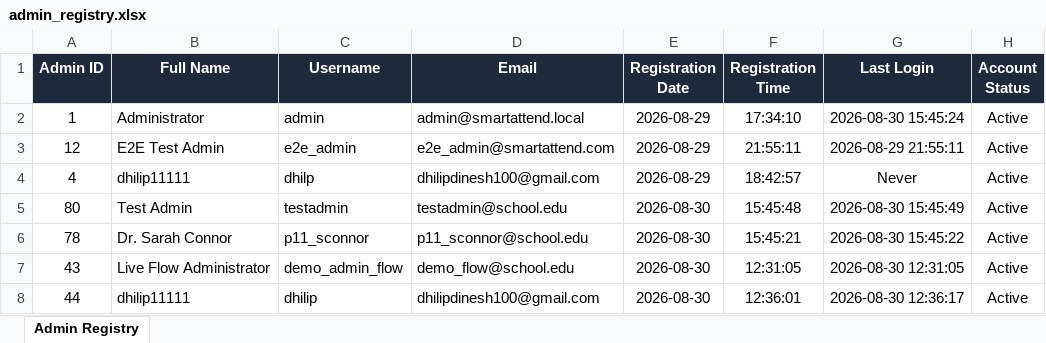
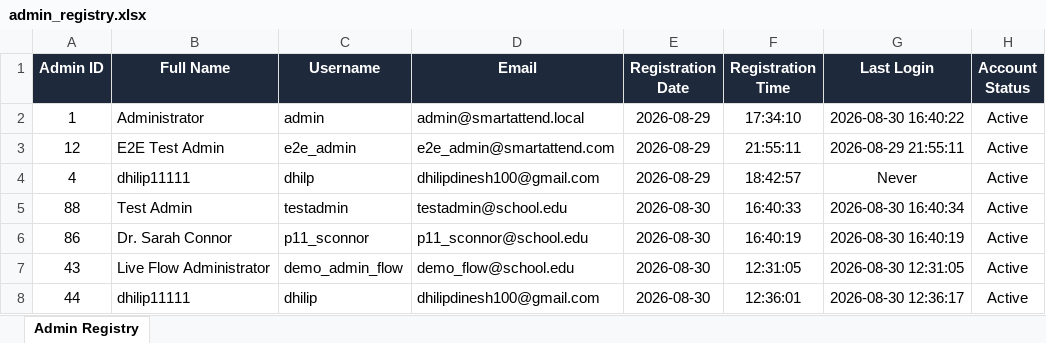
Before and after one commit to dhilipdinesh100-del/smart-attend, an Excel workbook: data/private/admin_registry.xlsx, sheet Admin Registry, drawn as a sheet; values as stored, in another font and other column widths than the file's, no borders; the diff names each change by its address in the sheet, - before the commit and + after, or states it on an @@ line.

```diff
--- a/data/private/admin_registry.xlsx (sheet Admin Registry)
+++ b/data/private/admin_registry.xlsx (sheet Admin Registry)
-G2 (Last Login): 2026-08-30 15:45:24
+G2 (Last Login): 2026-08-30 16:40:22
-A5 (Admin ID): 80
+A5 (Admin ID): 88
-F5 (Registration Time): 15:45:48
+F5 (Registration Time): 16:40:33
-G5 (Last Login): 2026-08-30 15:45:49
+G5 (Last Login): 2026-08-30 16:40:34
-A6 (Admin ID): 78
+A6 (Admin ID): 86
-F6 (Registration Time): 15:45:21
+F6 (Registration Time): 16:40:19
-G6 (Last Login): 2026-08-30 15:45:22
+G6 (Last Login): 2026-08-30 16:40:19
```
Also changed, not shown: 8 other files.
